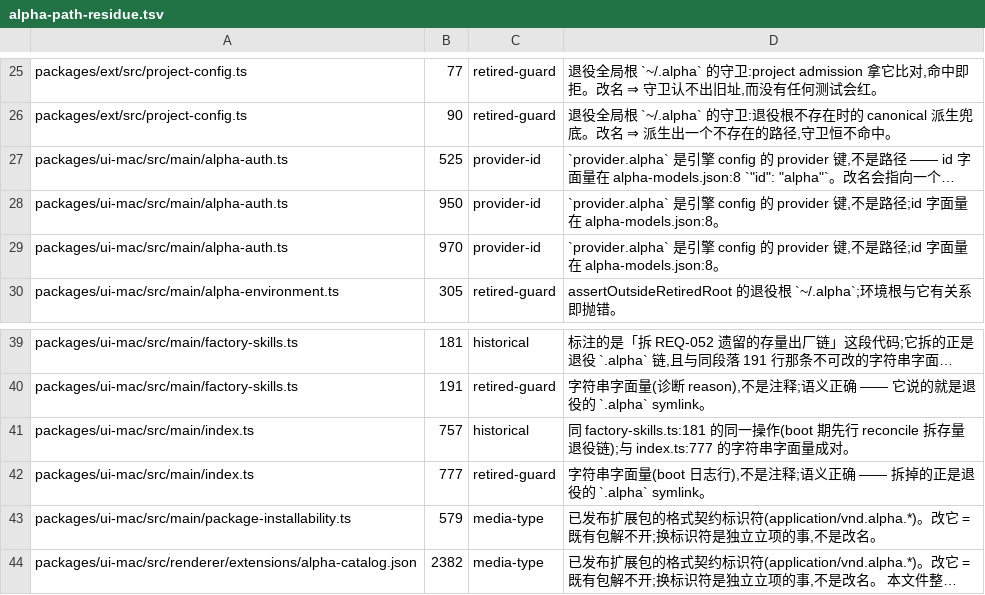
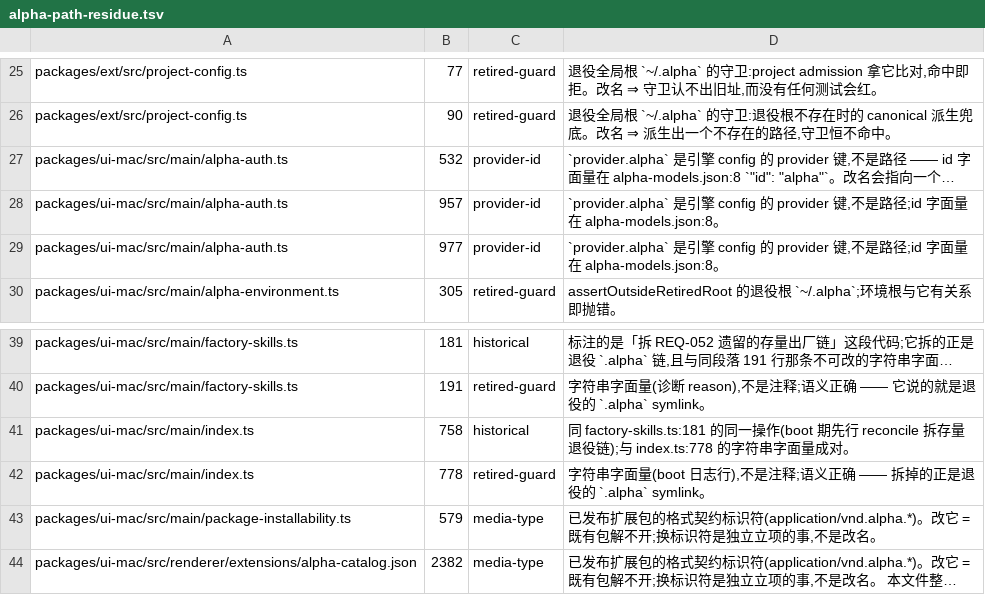
Before and after one commit to jinjunnn/alpha-code, a TSV file: scripts/alpha-path-residue.tsv, drawn as a sheet; only a part is shown, gaps mark what is left out; long unchanged cells end in …; the diff names each change by its address in the sheet, - before the commit and + after, or states it on an @@ line.

```diff
--- a/scripts/alpha-path-residue.tsv
+++ b/scripts/alpha-path-residue.tsv
-B27: 525
+B27: 532
-B28: 950
+B28: 957
-B29: 970
+B29: 977
-B41: 757
+B41: 758
-D41: …链);与 index.ts:777 的字符串…
+D41: …链);与 index.ts:778 的字符串…
-B42: 777
+B42: 778
```
